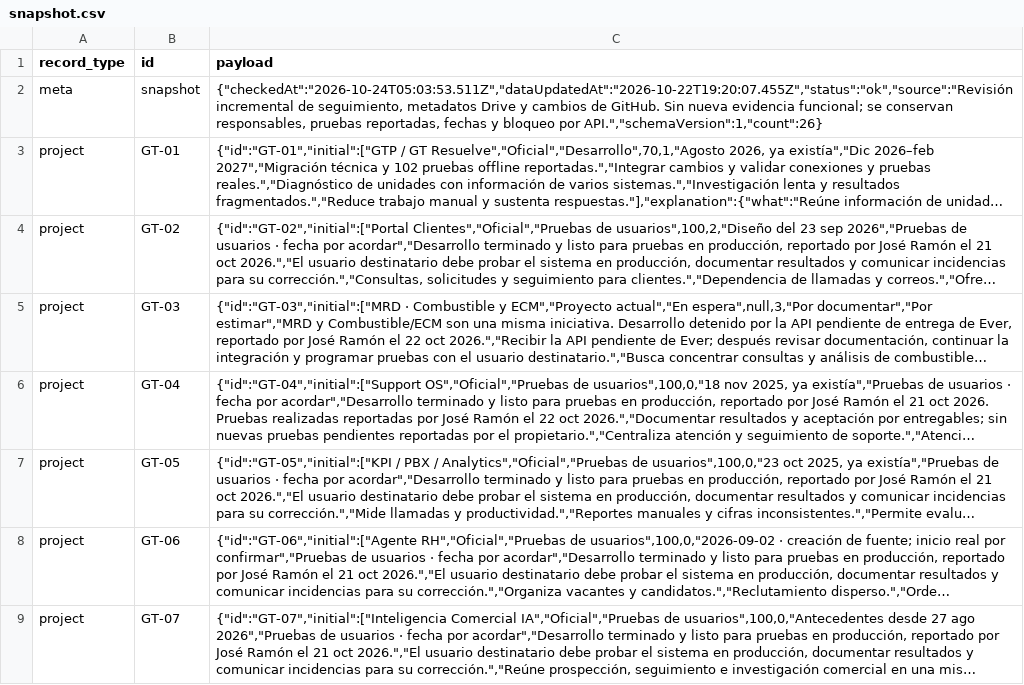
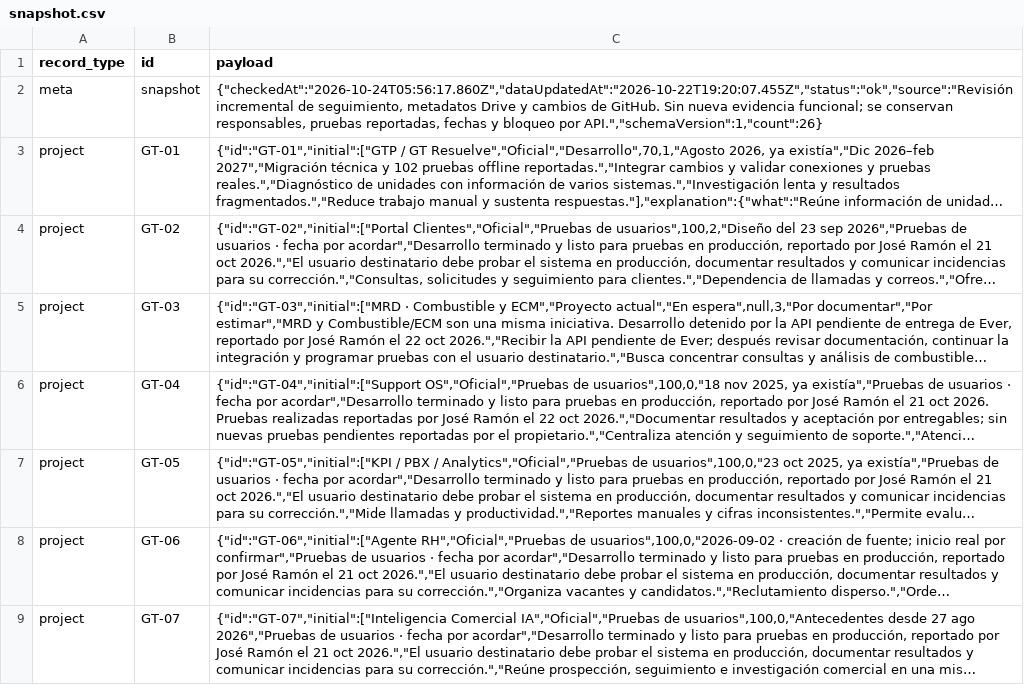
Before and after one commit to RAMON-DMC1/global-track-portafolio-datos, a CSV file: snapshot.csv, drawn as a sheet; only a part is shown; long unchanged cells end in …; the diff names each change by its address in the sheet, - before the commit and + after, or states it on an @@ line.

Commit message:
data: refresh verified portfolio review timestamp

```diff
--- a/snapshot.csv
+++ b/snapshot.csv
-C2 (payload): {"checkedAt":"2026-10-24T05:03:53.511Z","dataUpdatedAt":"2026-10-22T19:20:07.455Z","status":"ok","source":"Revisión incremental de…
+C2 (payload): {"checkedAt":"2026-10-24T05:56:17.860Z","dataUpdatedAt":"2026-10-22T19:20:07.455Z","status":"ok","source":"Revisión incremental de…
```
